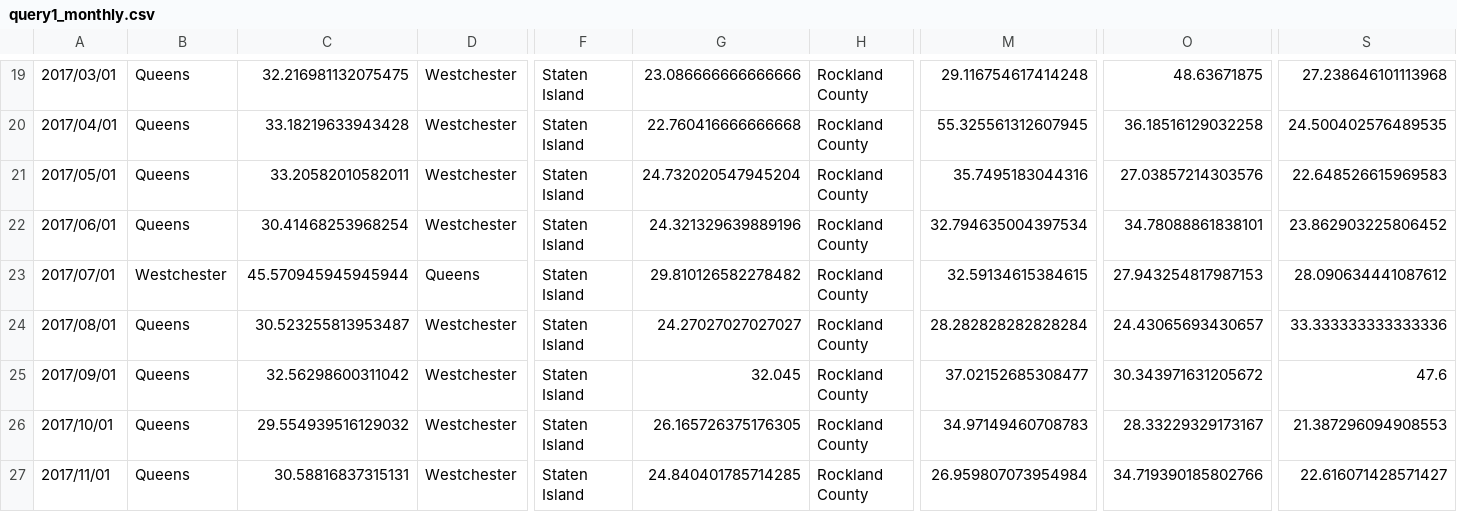
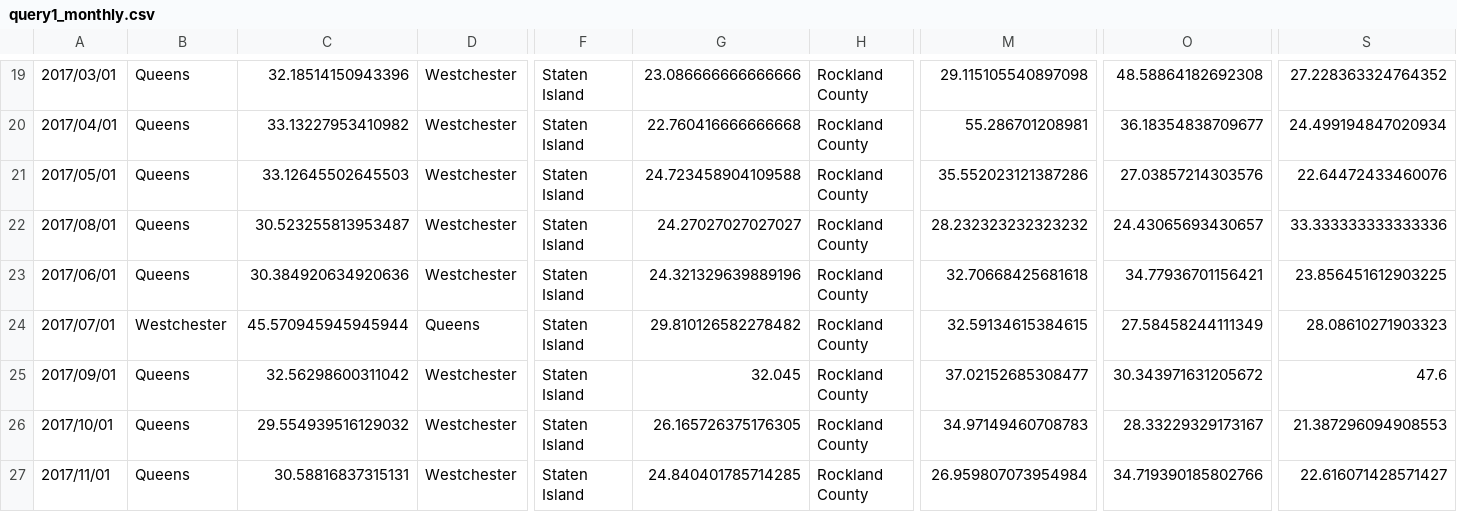
Before and after one commit to fmarino-412/SABD_project2_BallettiMarino, a CSV file: Results/query1_monthly.csv, drawn as a sheet; only a part is shown, gaps mark what is left out; removed rows and columns are numbered as before the commit, all else as after; rows hold the shown columns only; the diff covers the shown part only; the diff names each change by its address in the sheet, - before the commit and + after, or states it on an @@ line.

```diff
--- a/Results/query1_monthly.csv
+++ b/Results/query1_monthly.csv
-C19: 32.216981132075475
+C19: 32.18514150943396
-M19: 29.116754617414248
+M19: 29.115105540897098
-O19: 48.63671875
+O19: 48.58864182692308
-S19: 27.238646101113968
+S19: 27.228363324764352
-C20: 33.18219633943428
+C20: 33.13227953410982
-M20: 55.325561312607945
+M20: 55.286701208981
-O20: 36.18516129032258
+O20: 36.18354838709677
-S20: 24.500402576489535
+S20: 24.499194847020934
-C21: 33.20582010582011
+C21: 33.12645502645503
-G21: 24.732020547945204
+G21: 24.723458904109588
-M21: 35.7495183044316
+M21: 35.552023121387286
-S21: 22.648526615969583
+S21: 22.64472433460076
+row 22: 2017/08/01 | Queens | 30.523255813953487 | Westchester | Staten Island | 24.27027027027027 | Rockland County | 28.232323232323232 | 24.43065693430657 | 33.333333333333336
-C23: 30.41468253968254
+C23: 30.384920634920636
-M23: 32.794635004397534
+M23: 32.70668425681618
-O23: 34.78088861838101
+O23: 34.77936701156421
-S23: 23.862903225806452
+S23: 23.856451612903225
-O24: 27.943254817987153
+O24: 27.58458244111349
-S24: 28.090634441087612
+S24: 28.08610271903323
-row 24: 2017/08/01 | Queens | 30.523255813953487 | Westchester | Staten Island | 24.27027027027027 | Rockland County | 28.282828282828284 | 24.43065693430657 | 33.333333333333336
```
Also changed, not shown: 1 moved row and 61 edited cells elsewhere in this file, Results/query1_daily.csv, Results/query1_weekly.csv, 5 other files.
